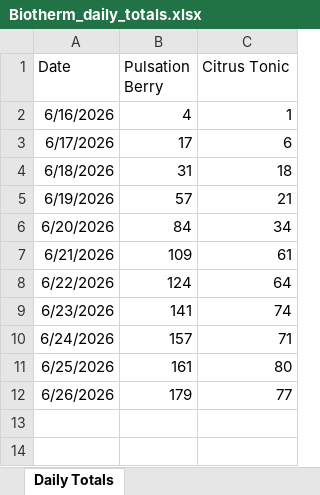
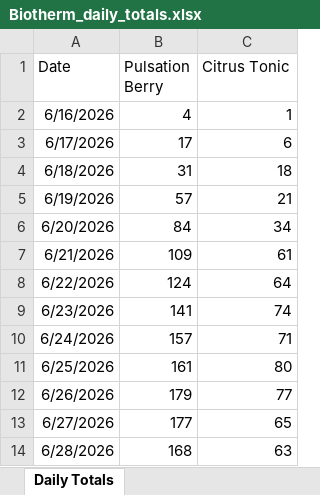
Before and after one commit to simonsmas/biotherm-report-data, an Excel workbook: Biotherm_daily_totals.xlsx, sheet Daily Totals, drawn as a sheet; values as stored, in another font and other column widths than the file's, no borders; the diff names each change by its address in the sheet, - before the commit and + after, or states it on an @@ line.

Commit message:
Add files via upload

```diff
--- a/Biotherm_daily_totals.xlsx (sheet Daily Totals)
+++ b/Biotherm_daily_totals.xlsx (sheet Daily Totals)
+row 13: 6/27/2026 | 177 | 65
+row 14: 6/28/2026 | 168 | 63
```
